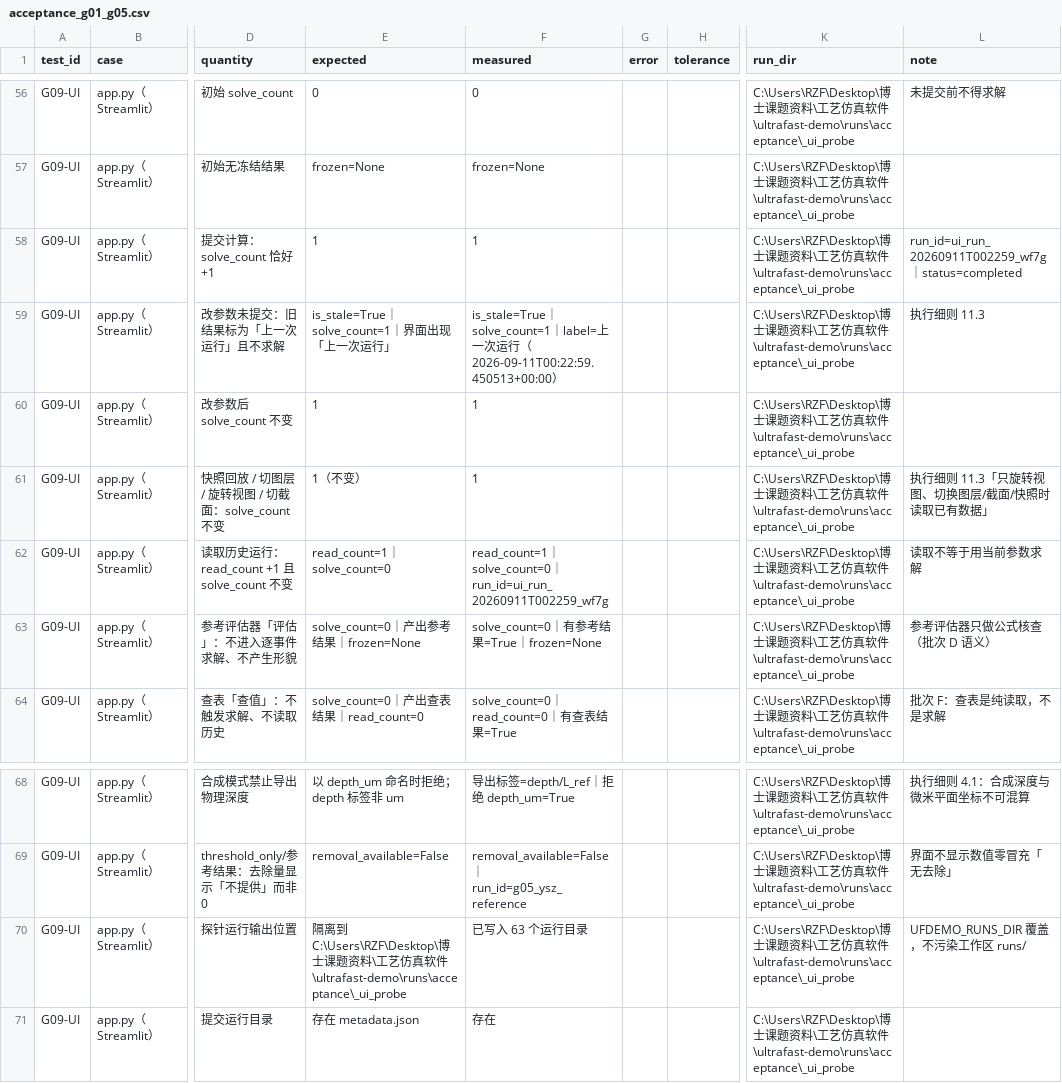
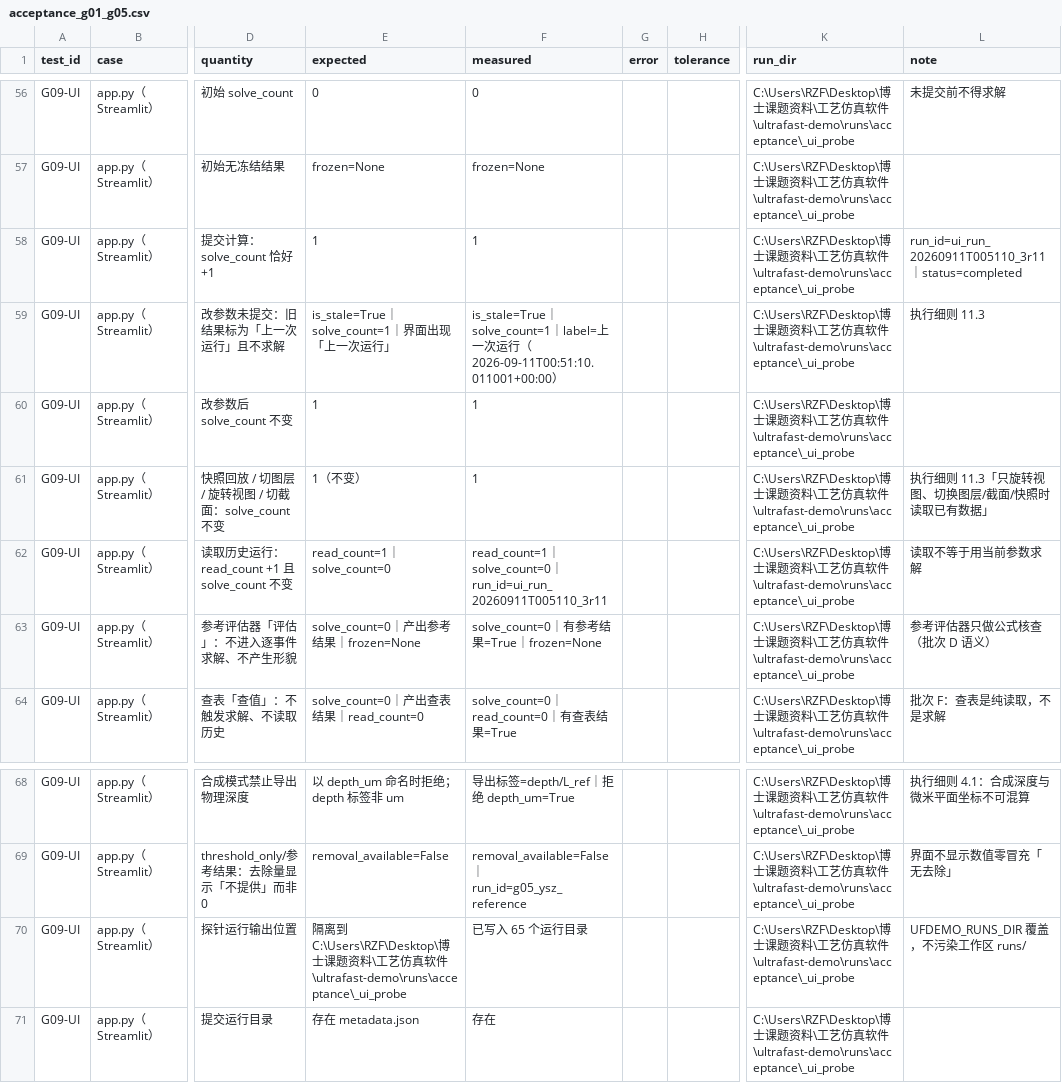
Before and after one commit to milumilelu/ultrafast-laser-demo, a CSV file: docs/reports/acceptance_g01_g05.csv, drawn as a sheet; only a part is shown, gaps mark what is left out; the diff names each change by its address in the sheet, - before the commit and + after, or states it on an @@ line.

Commit message:
chore(reports): refresh acceptance artefacts against the rebuilt history
Re-ran pytest (277 passed) and tools/run_acceptance.py on the rebuilt tree:
overall 97 pass / 0 fail / 4 not-run, UI check 17/0/0, end-to-end demo 13/0/0,
G06 13/0 (2 structure instances). Only commit hashes, timestamps and the
working_tree_dirty flag changed; no semantics changed.

```diff
--- a/docs/reports/acceptance_g01_g05.csv
+++ b/docs/reports/acceptance_g01_g05.csv
-L58 (note): run_id=ui_run_20260911T002259_wf7g｜status=completed
+L58 (note): run_id=ui_run_20260911T005110_3r11｜status=completed
-F59 (measured): …行（2026-09-11T00:22:59.450513+00:00）
+F59 (measured): …行（2026-09-11T00:51:10.011001+00:00）
-F62 (measured): …solve_count=0｜run_id=ui_run_20260911T002259_wf7g
+F62 (measured): …solve_count=0｜run_id=ui_run_20260911T005110_3r11
-F70 (measured): 已写入 63 个运行目录
+F70 (measured): 已写入 65 个运行目录
```
Also changed, not shown: docs/reports/ui_operation_check.csv, 21 other files.
